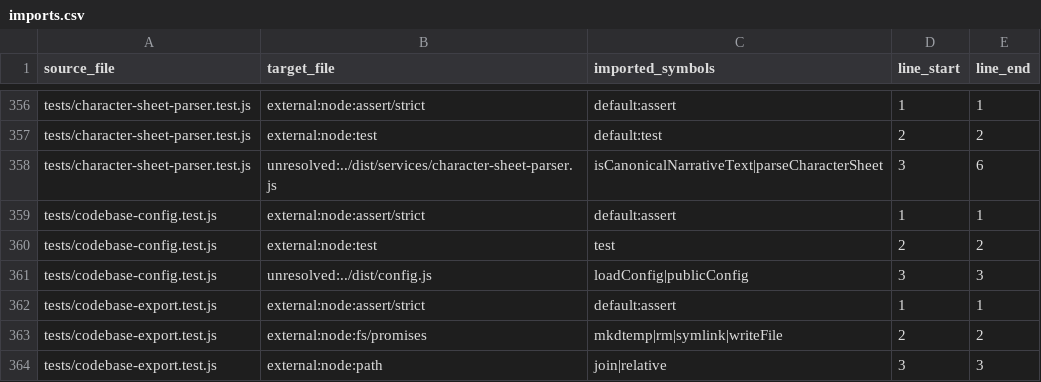
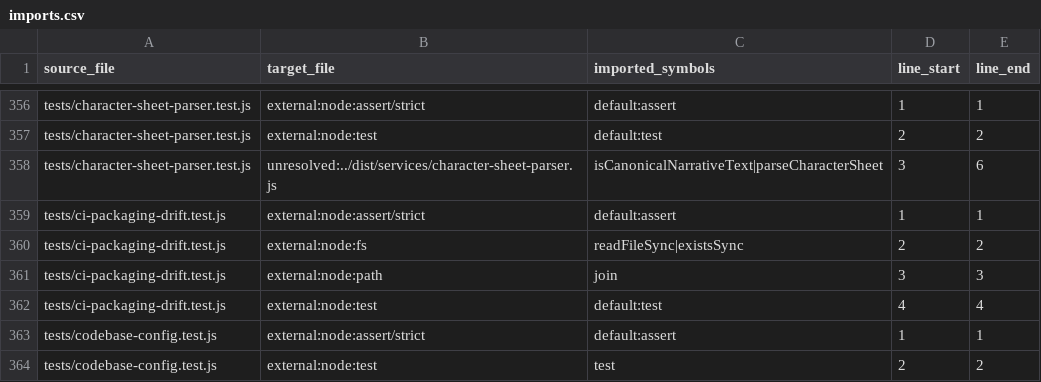
Before and after one commit to leenthequestmaster-code/Allybot, a CSV file: Codebase/tables/imports.csv, drawn as a sheet; only a part is shown, gaps mark what is left out; the shorter side is filled out with more unchanged rows; the diff names each change by its address in the sheet, - before the commit and + after, or states it on an @@ line.

```diff
--- a/Codebase/tables/imports.csv
+++ b/Codebase/tables/imports.csv
+row 359: tests/ci-packaging-drift.test.js | external:node:assert/strict | default:assert | 1 | 1
+row 360: tests/ci-packaging-drift.test.js | external:node:fs | readFileSync|existsSync | 2 | 2
+row 361: tests/ci-packaging-drift.test.js | external:node:path | join | 3 | 3
+row 362: tests/ci-packaging-drift.test.js | external:node:test | default:test | 4 | 4
```
Also changed, not shown: Codebase/tables/files.csv, Codebase/tables/symbols.csv, 8 other files.
